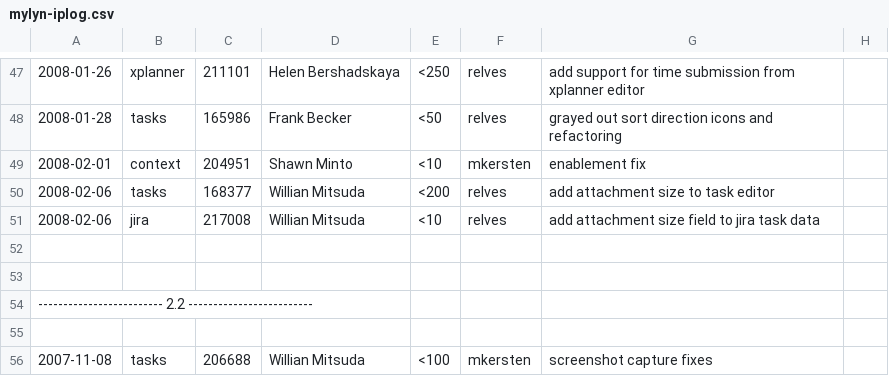
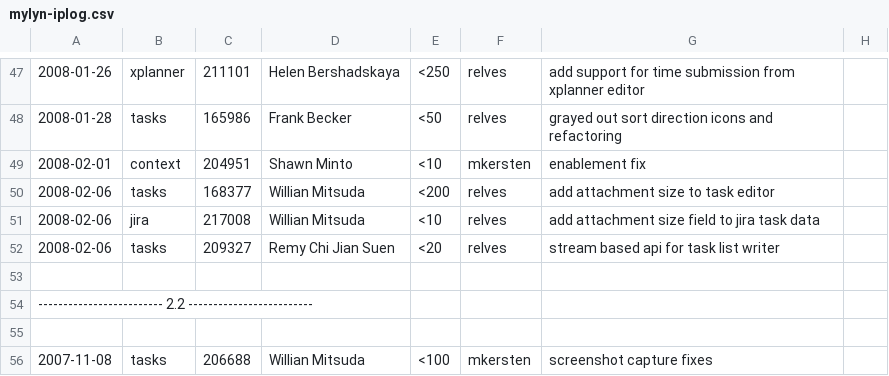
Before and after one commit to eclipse-mylyn/mylyn-website, a CSV file: doc/mylyn-iplog.csv, drawn as a sheet; only a part is shown, gaps mark what is left out; the diff names each change by its address in the sheet, - before the commit and + after, or states it on an @@ line.

Commit message:
NEW - bug 209327: [patch][api] add additional IO support to import/export of tasks https://bugs.eclipse.org/bugs/show_bug.cgi?id=209327

```diff
--- a/doc/mylyn-iplog.csv
+++ b/doc/mylyn-iplog.csv
-row 52: (empty)
+row 52: 2008-02-06 | tasks | 209327 | Remy Chi Jian Suen | <20 | relves | stream based api for task list writer
```
